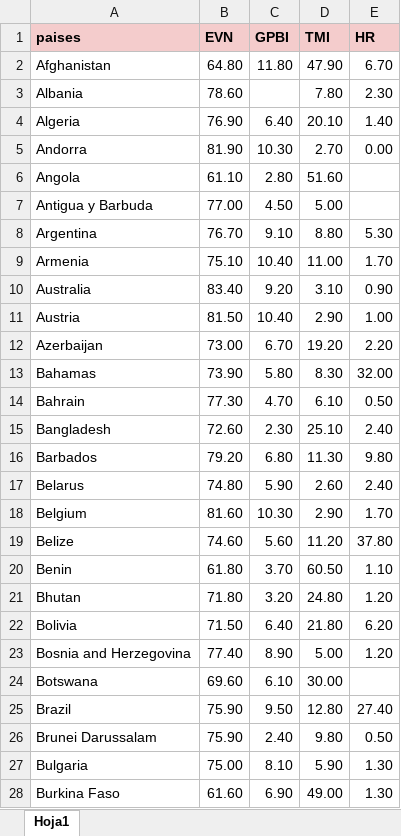
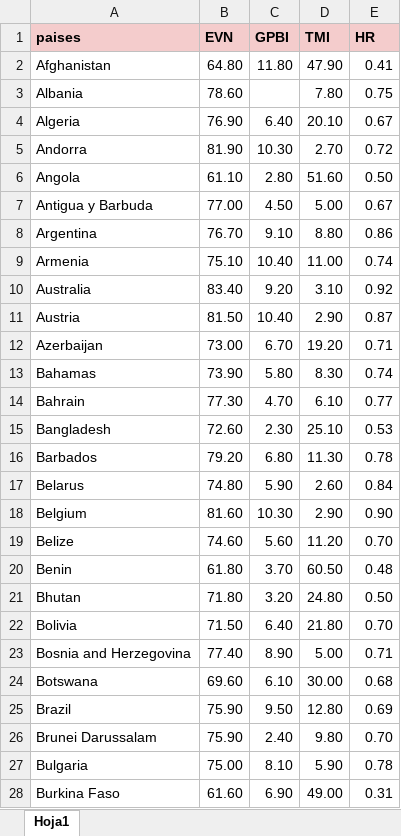
Before and after one commit to leonardocpol/Mi-repositorio-de-prueba, an Excel workbook: datafernanda.xlsx, sheet Hoja1, drawn as a sheet; only a part is shown; values as stored, in another font and other column widths than the file's, no borders; the diff covers the shown part only; the diff names each change by its address in the sheet, - before the commit and + after, or states it on an @@ line.

Commit message:
Add files via upload

```diff
--- a/datafernanda.xlsx (sheet Hoja1)
+++ b/datafernanda.xlsx (sheet Hoja1)
-E2 (HR): 6.70
+E2 (HR): 0.41
-E3 (HR): 2.30
+E3 (HR): 0.75
-E4 (HR): 1.40
+E4 (HR): 0.67
-E5 (HR): 0.00
+E5 (HR): 0.72
-E6 (HR): (empty)
+E6 (HR): 0.50
-E7 (HR): (empty)
+E7 (HR): 0.67
-E8 (HR): 5.30
+E8 (HR): 0.86
-E9 (HR): 1.70
+E9 (HR): 0.74
-E10 (HR): 0.90
+E10 (HR): 0.92
-E11 (HR): 1.00
+E11 (HR): 0.87
-E12 (HR): 2.20
+E12 (HR): 0.71
-E13 (HR): 32.00
+E13 (HR): 0.74
-E14 (HR): 0.50
+E14 (HR): 0.77
-E15 (HR): 2.40
+E15 (HR): 0.53
-E16 (HR): 9.80
+E16 (HR): 0.78
-E17 (HR): 2.40
+E17 (HR): 0.84
-E18 (HR): 1.70
+E18 (HR): 0.90
-E19 (HR): 37.80
+E19 (HR): 0.70
-E20 (HR): 1.10
+E20 (HR): 0.48
-E21 (HR): 1.20
+E21 (HR): 0.50
-E22 (HR): 6.20
+E22 (HR): 0.70
-E23 (HR): 1.20
+E23 (HR): 0.71
-E24 (HR): (empty)
+E24 (HR): 0.68
-E25 (HR): 27.40
+E25 (HR): 0.69
-E26 (HR): 0.50
+E26 (HR): 0.70
-E27 (HR): 1.30
+E27 (HR): 0.78
-E28 (HR): 1.30
+E28 (HR): 0.31
```
Also changed, not shown: 159 edited cells elsewhere in this sheet.
